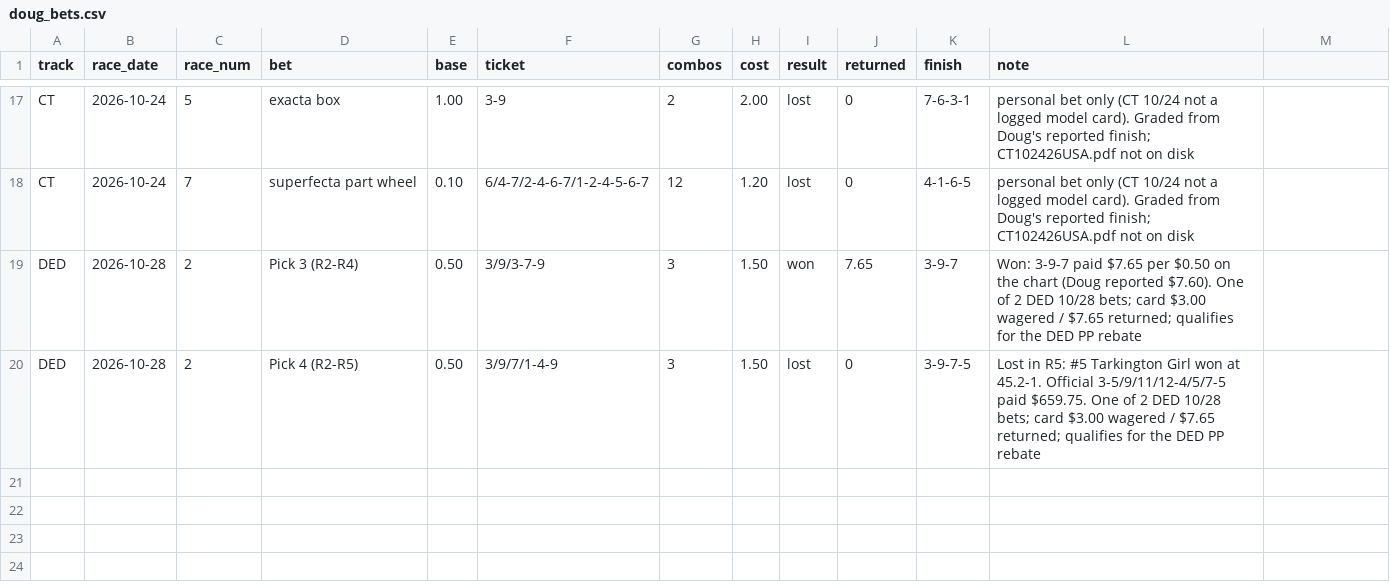
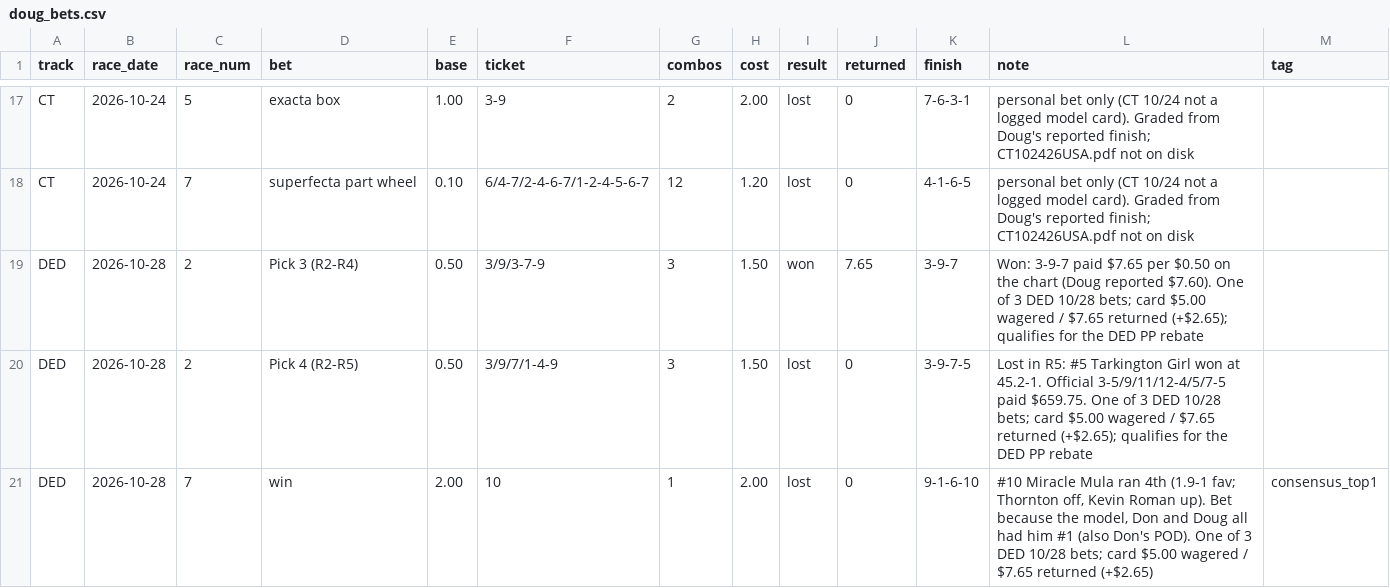
Before and after one commit to Authentic-66/benter-model_v2-data, a CSV file: scripts_dpv1/tracking/doug_bets.csv, drawn as a sheet; only a part is shown, gaps mark what is left out; the diff names each change by its address in the sheet, - before the commit and + after, or states it on an @@ line.

```diff
--- a/scripts_dpv1/tracking/doug_bets.csv
+++ b/scripts_dpv1/tracking/doug_bets.csv
-M1: (empty)
+M1: tag
-L19 (note): …One of 2 DED 10/28 bets; card $3.00 wagered / $7.65 returned; qualifies for…
+L19 (note): …One of 3 DED 10/28 bets; card $5.00 wagered / $7.65 returned (+$2.65); qualifies for…
-L20 (note): …One of 2 DED 10/28 bets; card $3.00 wagered / $7.65 returned; qualifies for…
+L20 (note): …One of 3 DED 10/28 bets; card $5.00 wagered / $7.65 returned (+$2.65); qualifies for…
+row 21: DED | 2026-10-28 | 7 | win | 2.00 | 10 | 1 | 2.00 | lost | 0 | 9-1-6-10 | #10 Miracle Mula ran 4th (1.9-1 fav; Thornton off, Kevin Roman up). Bet because the model, Don and Doug all had him #1 (also Don's POD). One of 3 DED 10/28 bets; card $5.00 wagered / $7.65 returned (+$2.65) | consensus_top1
```
Also changed, not shown: 1 other file.
